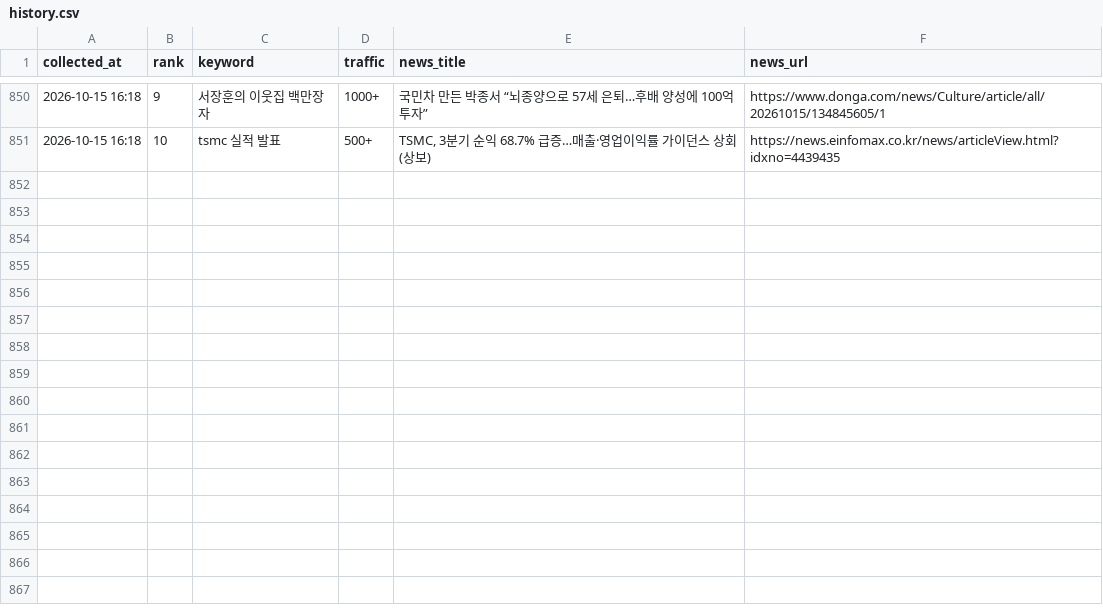
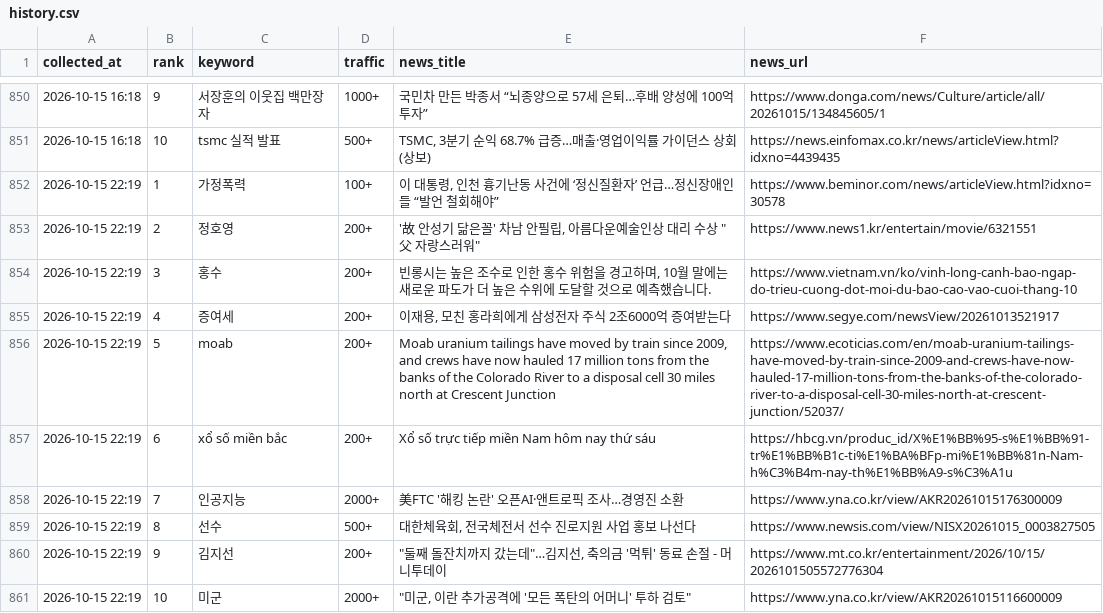
Before and after one commit to sulllll/claude_cloud, a CSV file: site/data/history.csv, drawn as a sheet; only a part is shown, gaps mark what is left out; the diff names each change by its address in the sheet, - before the commit and + after, or states it on an @@ line.

```diff
--- a/site/data/history.csv
+++ b/site/data/history.csv
+row 852: 2026-10-15 22:19 | 1 | 가정폭력 | 100+ | 이 대통령, 인천 흉기난동 사건에 ‘정신질환자’ 언급…정신장애인들 “발언 철회해야” | https://www.beminor.com/news/articleView.html?idxno=30578
+row 853: 2026-10-15 22:19 | 2 | 정호영 | 200+ | '故 안성기 닮은꼴' 차남 안필립, 아름다운예술인상 대리 수상 "父 자랑스러워" | https://www.news1.kr/entertain/movie/6321551
+row 854: 2026-10-15 22:19 | 3 | 홍수 | 200+ | 빈롱시는 높은 조수로 인한 홍수 위험을 경고하며, 10월 말에는 새로운 파도가 더 높은 수위에 도달할 것으로 예측했습니다. | https://www.vietnam.vn/ko/vinh-long-canh-bao-ngap-do-trieu-cuong-dot-moi-du-bao-cao-vao-cuoi-thang-10
+row 855: 2026-10-15 22:19 | 4 | 증여세 | 200+ | 이재용, 모친 홍라희에게 삼성전자 주식 2조6000억 증여받는다 | https://www.segye.com/newsView/20261013521917
+row 856: 2026-10-15 22:19 | 5 | moab | 200+ | Moab uranium tailings have moved by train since 2009, and crews have now hauled 17 million tons from the banks of the Colorado River to a disposal cell 30 miles north at Crescent Junction | https://www.ecoticias.com/en/moab-uranium-tailings-have-moved-by-train-since-2009-and-crews-have-now-hauled-17-million-tons-from-the-banks-of-the-colorado-river-to-a-disposal-cell-30-miles-north-at-crescent-junction/52037/
+row 857: 2026-10-15 22:19 | 6 | xổ số miền bắc | 200+ | Xổ số trực tiếp miền Nam hôm nay thứ sáu | https://hbcg.vn/produc_id/X%E1%BB%95-s%E1%BB%91-tr%E1%BB%B1c-ti%E1%BA%BFp-mi%E1%BB%81n-Nam-h%C3%B4m-nay-th%E1%BB%A9-s%C3%A1u
+row 858: 2026-10-15 22:19 | 7 | 인공지능 | 2000+ | 美FTC '해킹 논란' 오픈AI·앤트로픽 조사…경영진 소환 | https://www.yna.co.kr/view/AKR20261015176300009
+row 859: 2026-10-15 22:19 | 8 | 선수 | 500+ | 대한체육회, 전국체전서 선수 진로지원 사업 홍보 나선다 | https://www.newsis.com/view/NISX20261015_0003827505
+row 860: 2026-10-15 22:19 | 9 | 김지선 | 200+ | "둘째 돌잔치까지 갔는데"…김지선, 축의금 '먹튀' 동료 손절 - 머니투데이 | https://www.mt.co.kr/entertainment/2026/10/15/2026101505572776304
+row 861: 2026-10-15 22:19 | 10 | 미군 | 2000+ | "미군, 이란 추가공격에 '모든 폭탄의 어머니' 투하 검토" | https://www.yna.co.kr/view/AKR20261015116600009
```
Also changed, not shown: 2 other files.
